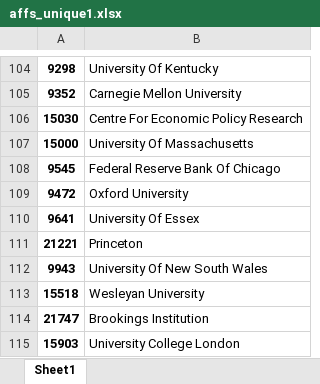
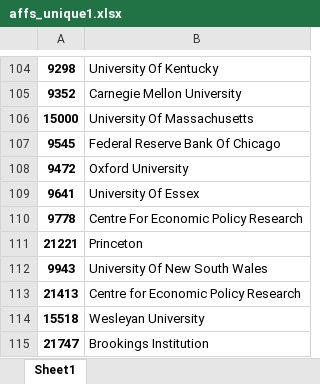
Before and after one commit to Matt970204/Affiliations, an Excel workbook: affs_unique1.xlsx, sheet Sheet1, drawn as a sheet; only a part is shown, gaps mark what is left out; the shorter side is filled out with more unchanged rows; values as stored, in another font and other column widths than the file's, no borders; removed rows and columns are numbered as before the commit, all else as after; the diff names each change by its address in the sheet, - before the commit and + after, or states it on an @@ line.

```diff
--- a/affs_unique1.xlsx (sheet Sheet1)
+++ b/affs_unique1.xlsx (sheet Sheet1)
-row 106: 15030 | Centre For Economic Policy Research
+row 110: 9778 | Centre For Economic Policy Research
+row 113: 21413 | Centre for Economic Policy Research
```
Also changed, not shown: Combined_cumcount.xlsx, affs_unique2.xlsx, 6 other files.
